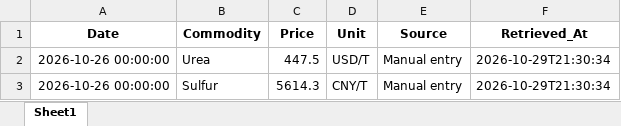
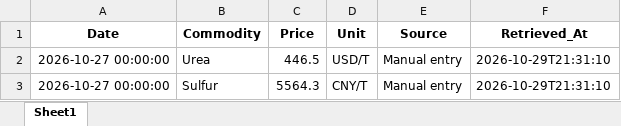
Before and after one commit to Misha200304/prices_dashboard, an Excel workbook: data/latest_prices.xlsx, sheet Sheet1, drawn as a sheet; values as stored, in another font and other column widths than the file's, no borders; the diff names each change by its address in the sheet, - before the commit and + after, or states it on an @@ line.

```diff
--- a/data/latest_prices.xlsx (sheet Sheet1)
+++ b/data/latest_prices.xlsx (sheet Sheet1)
-A2:A3 (Date): 2026-10-26 00:00:00
+A2:A3 (Date): 2026-10-27 00:00:00
-C2 (Price): 447.5
+C2 (Price): 446.5
-F2:F3 (Retrieved_At): 2026-10-29T21:30:34
+F2:F3 (Retrieved_At): 2026-10-29T21:31:10
-C3 (Price): 5614.3
+C3 (Price): 5564.3
```
Also changed, not shown: data/commodity_prices.xlsx.
